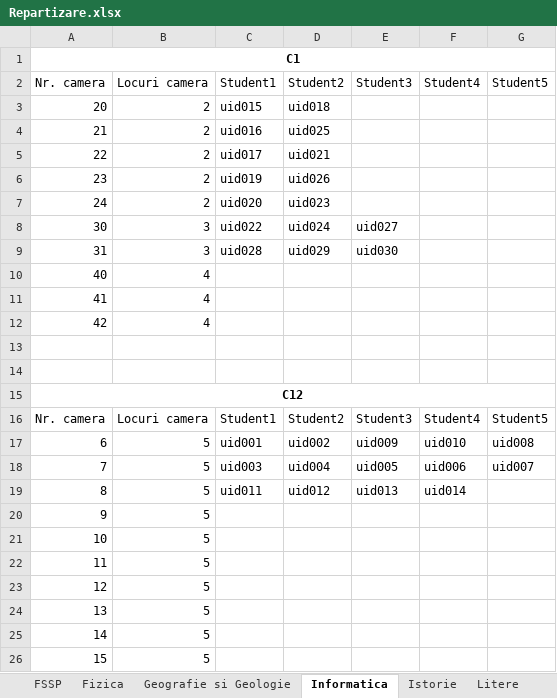
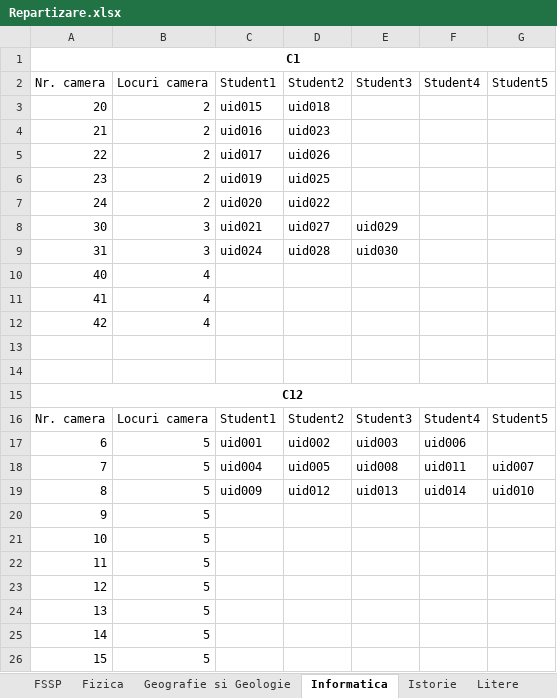
Before and after one commit to silviudragan/Stable-matching-roommates, an Excel workbook: website/Repartizare.xlsx, sheet Informatica, drawn as a sheet; values as stored, in another font and other column widths than the file's, no borders; the diff names each change by its address in the sheet, - before the commit and + after, or states it on an @@ line.

Commit message:
vizualizare repartizare din administrator

```diff
--- a/website/Repartizare.xlsx (sheet Informatica)
+++ b/website/Repartizare.xlsx (sheet Informatica)
-D4: uid025
+D4: uid023
-D5: uid021
+D5: uid026
-D6: uid026
+D6: uid025
-D7: uid023
+D7: uid022
-C8: uid022
+C8: uid021
-D8: uid024
+D8: uid027
-E8: uid027
+E8: uid029
-C9: uid028
+C9: uid024
-D9: uid029
+D9: uid028
-E17: uid009
+E17: uid003
-F17: uid010
+F17: uid006
-G17: uid008
+G17: (empty)
-C18: uid003
+C18: uid004
-D18: uid004
+D18: uid005
-E18: uid005
+E18: uid008
-F18: uid006
+F18: uid011
-C19: uid011
+C19: uid009
-G19: (empty)
+G19: uid010
```
Also changed, not shown: 11 other files.
